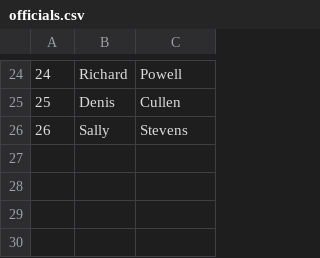
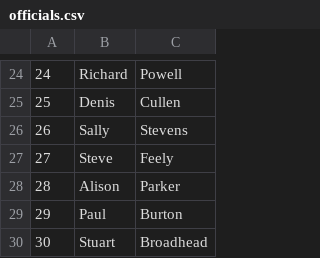
Before and after one commit to JAHDavis/hcaaa.github.io, a CSV file: data/officials.csv, drawn as a sheet; only a part is shown, gaps mark what is left out.

```diff
--- a/data/officials.csv
+++ b/data/officials.csv
@@ -26 +26,5 @@
 26,Sally,Stevens
+27,Steve,Feely
+28,Alison,Parker
+29,Paul,Burton
+30,Stuart,Broadhead
```
Also changed, not shown: data/availability.csv.
